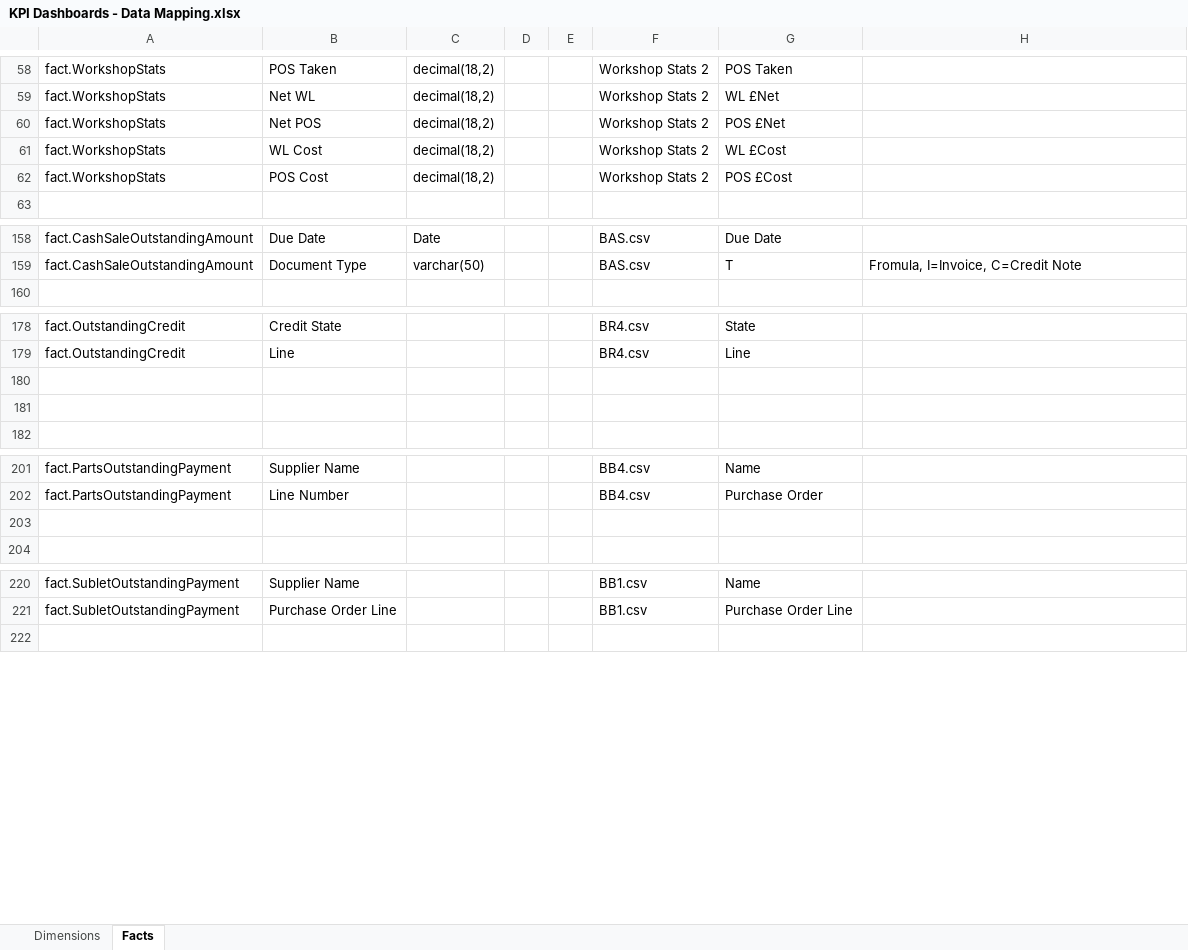
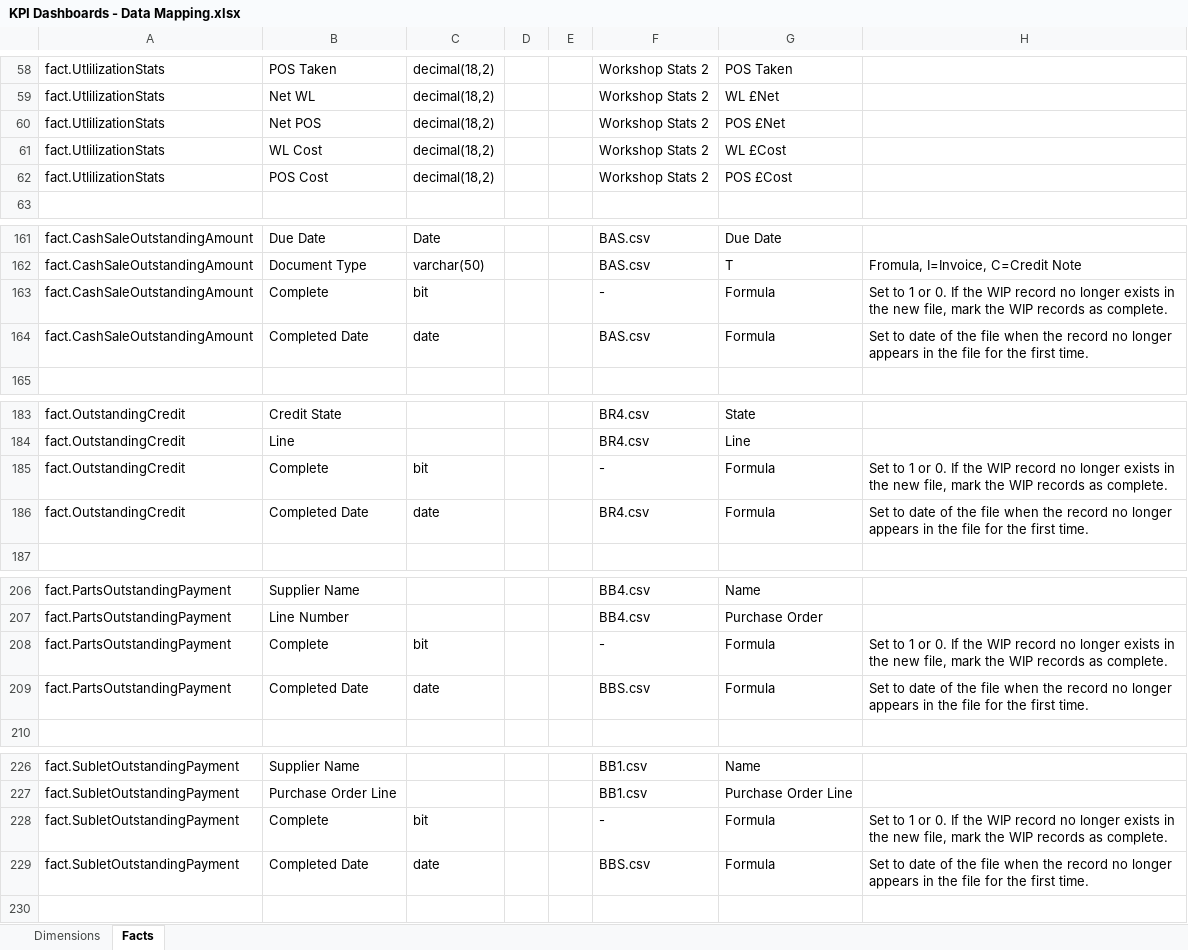
Before and after one commit to IanMK3/Scania-KPI-Dashboards, an Excel workbook: KPI Dashboards - Data Mapping.xlsx, sheet Facts, drawn as a sheet; only a part is shown, gaps mark what is left out; values as stored, in another font and other column widths than the file's, no borders; addresses are those after the commit; the diff covers the shown part only; the diff names each change by its address in the sheet, - before the commit and + after, or states it on an @@ line.

```diff
--- a/KPI Dashboards - Data Mapping.xlsx (sheet Facts)
+++ b/KPI Dashboards - Data Mapping.xlsx (sheet Facts)
-A58:A62: fact.WorkshopStats
+A58:A62: fact.UtlilizationStats
+row 163: fact.CashSaleOutstandingAmount | Complete | bit |  |  | - | Formula | Set to 1 or 0. If the WIP record no longer exists in the new file, mark the WIP records as complete.
+row 164: fact.CashSaleOutstandingAmount | Completed Date | date |  |  | BAS.csv | Formula | Set to date of the file when the record no longer appears in the file for the first time.
-row 185: (empty)
+row 185: fact.OutstandingCredit | Complete | bit |  |  | - | Formula | Set to 1 or 0. If the WIP record no longer exists in the new file, mark the WIP records as complete.
-row 186: (empty)
+row 186: fact.OutstandingCredit | Completed Date | date |  |  | BR4.csv | Formula | Set to date of the file when the record no longer appears in the file for the first time.
-row 208: (empty)
+row 208: fact.PartsOutstandingPayment | Complete | bit |  |  | - | Formula | Set to 1 or 0. If the WIP record no longer exists in the new file, mark the WIP records as complete.
+row 209: fact.PartsOutstandingPayment | Completed Date | date |  |  | BBS.csv | Formula | Set to date of the file when the record no longer appears in the file for the first time.
+row 228: fact.SubletOutstandingPayment | Complete | bit |  |  | - | Formula | Set to 1 or 0. If the WIP record no longer exists in the new file, mark the WIP records as complete.
+row 229: fact.SubletOutstandingPayment | Completed Date | date |  |  | BBS.csv | Formula | Set to date of the file when the record no longer appears in the file for the first time.
```
Also changed, not shown: 18 added rows and 34 edited cells elsewhere in this sheet, formulas that keep their value, 44 other files.
